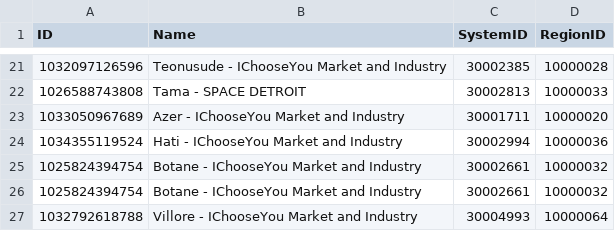
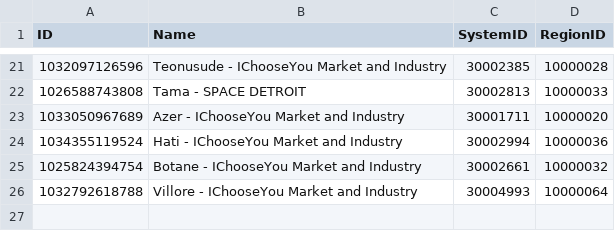
Before and after one commit to thosakki/eve-market-stats, a CSV file: extra-stations.csv, drawn as a sheet; only a part is shown, gaps mark what is left out.

Commit message:
Remove dup

```diff
--- a/extra-stations.csv
+++ b/extra-stations.csv
@@ -25,3 +25,2 @@ ID,Name,SystemID,RegionID
 1025824394754,Botane - IChooseYou Market and Industry,30002661,10000032
-1025824394754,Botane - IChooseYou Market and Industry,30002661,10000032
 1032792618788,Villore - IChooseYou Market and Industry,30004993,10000064
```
